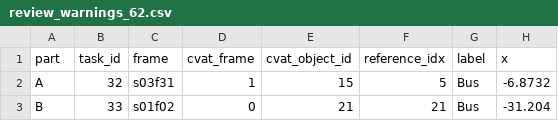
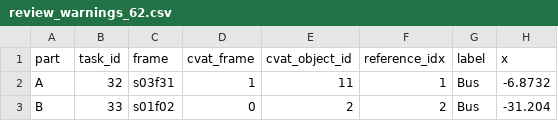
Before and after one commit to KtraiVla/K5-L23-DAY14-BuiKimTrai-2A202603176-PointPillarsPrelabel, a CSV file: d14_2A202603176/review_warnings_62.csv, drawn as a sheet; only a part is shown; the diff names each change by its address in the sheet, - before the commit and + after, or states it on an @@ line.

```diff
--- a/d14_2A202603176/review_warnings_62.csv
+++ b/d14_2A202603176/review_warnings_62.csv
-E2 (cvat_object_id): 15
+E2 (cvat_object_id): 11
-F2 (reference_idx): 5
+F2 (reference_idx): 1
-E3 (cvat_object_id): 21
+E3 (cvat_object_id): 2
-F3 (reference_idx): 21
+F3 (reference_idx): 2
```
Also changed, not shown: d14_2A202603176/pointcloud_qa.csv, d14_2A202603176/review_checklist.csv, 11 other files.
